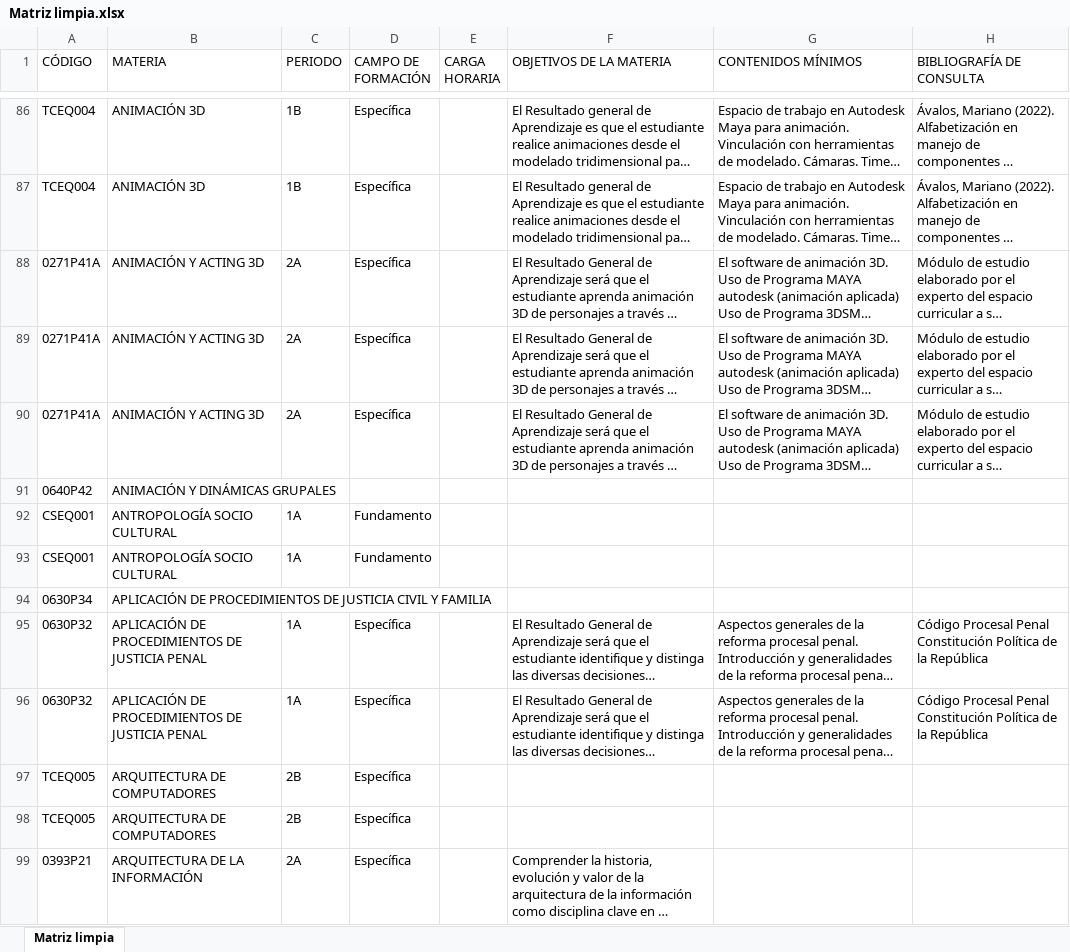
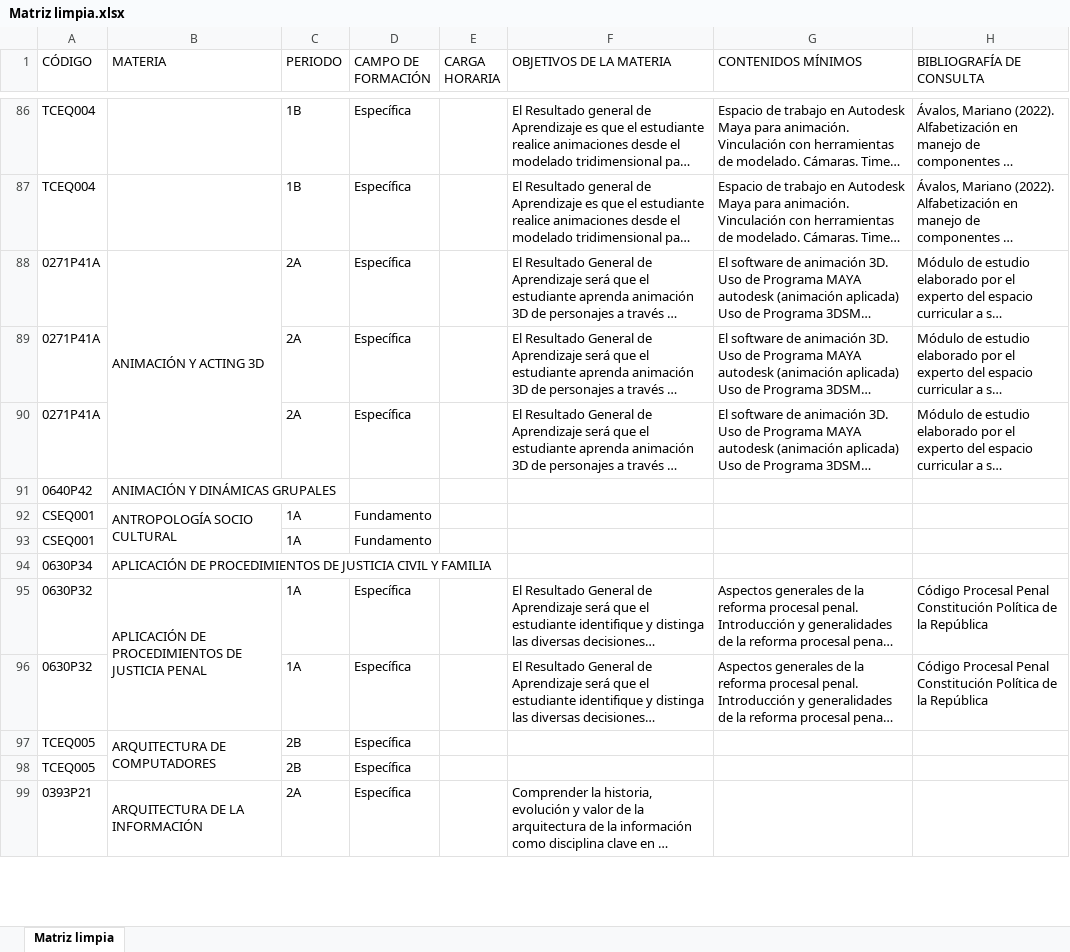
Before and after one commit to maatii0122/teclab-matriz, an Excel workbook: public/Matriz limpia.xlsx, sheet Matriz limpia, drawn as a sheet; only a part is shown, gaps mark what is left out; long unchanged cells end in …; values as stored, in another font and other column widths than the file's, no cell formats; the diff covers the shown part only; the diff names each change by its address in the sheet, - before the commit and + after, or states it on an @@ line.

```diff
--- a/public/Matriz limpia.xlsx (sheet Matriz limpia)
+++ b/public/Matriz limpia.xlsx (sheet Matriz limpia)
-B86:B87 (MATERIA): ANIMACIÓN 3D
+B86:B87 (MATERIA): (empty)
+B88:B90 merged
-B89:B90 (MATERIA): ANIMACIÓN Y ACTING 3D
+B89:B90 (MATERIA): (empty)
+B92:B93 merged
-B93 (MATERIA): ANTROPOLOGÍA SOCIO CULTURAL
+B93 (MATERIA): (empty)
+B95:B96 merged
-B96 (MATERIA): APLICACIÓN DE PROCEDIMIENTOS DE JUSTICIA PENAL
+B96 (MATERIA): (empty)
+B97:B98 merged
-B98 (MATERIA): ARQUITECTURA DE COMPUTADORES
+B98 (MATERIA): (empty)
+B99:B100 merged
```
Also changed, not shown: 1073 edited cells and merged cells elsewhere in this sheet, cell formats, Matriz limpia.xlsx, 3 other files.
